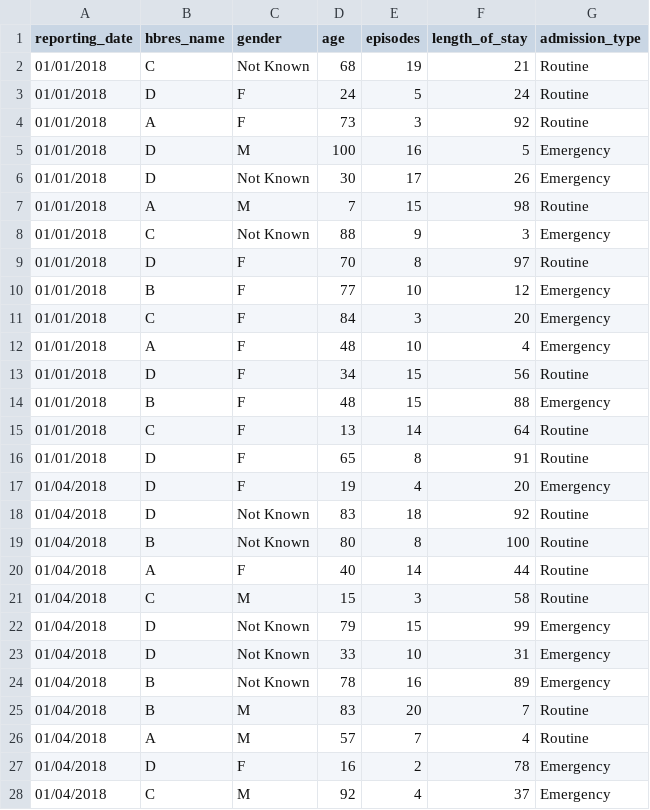
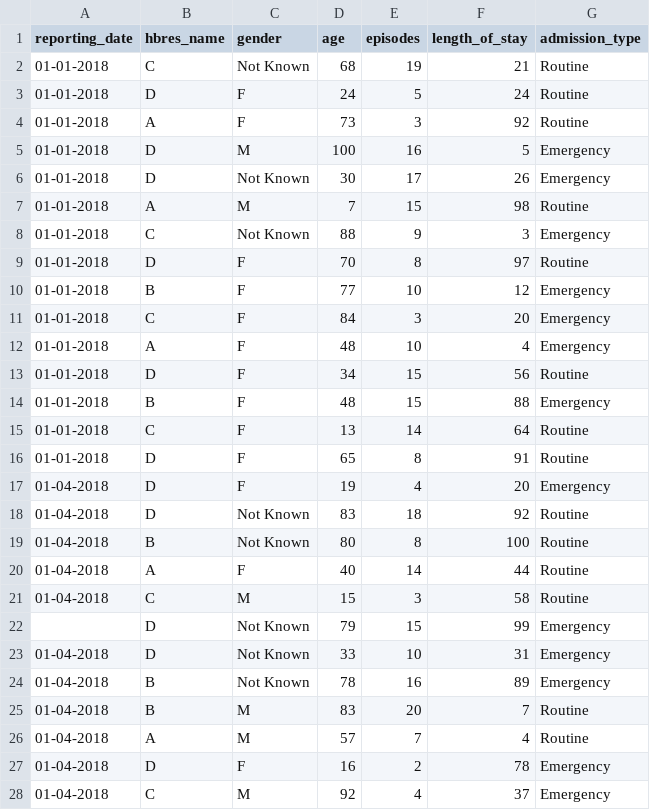
Before and after one commit to gherka/summarize_two, a CSV file: data_2.csv, drawn as a sheet; only a part is shown; the diff covers the shown part only.

Commit message:
Added time-series related metrics, such as inferred frequency, date format, etc.

```diff
--- a/data_2.csv
+++ b/data_2.csv
@@ -1,28 +1,28 @@
 reporting_date,hbres_name,gender,age,episodes,length_of_stay,admission_type
-01/01/2018,C,Not Known,68,19,21,Routine
-01/01/2018,D,F,24,5,24,Routine
-01/01/2018,A,F,73,3,92,Routine
-01/01/2018,D,M,100,16,5,Emergency
-01/01/2018,D,Not Known,30,17,26,Emergency
-01/01/2018,A,M,7,15,98,Routine
-01/01/2018,C,Not Known,88,9,3,Emergency
-01/01/2018,D,F,70,8,97,Routine
-01/01/2018,B,F,77,10,12,Emergency
-01/01/2018,C,F,84,3,20,Emergency
-01/01/2018,A,F,48,10,4,Emergency
-01/01/2018,D,F,34,15,56,Routine
-01/01/2018,B,F,48,15,88,Emergency
-01/01/2018,C,F,13,14,64,Routine
-01/01/2018,D,F,65,8,91,Routine
-01/04/2018,D,F,19,4,20,Emergency
-01/04/2018,D,Not Known,83,18,92,Routine
-01/04/2018,B,Not Known,80,8,100,Routine
-01/04/2018,A,F,40,14,44,Routine
-01/04/2018,C,M,15,3,58,Routine
-01/04/2018,D,Not Known,79,15,99,Emergency
-01/04/2018,D,Not Known,33,10,31,Emergency
-01/04/2018,B,Not Known,78,16,89,Emergency
-01/04/2018,B,M,83,20,7,Routine
-01/04/2018,A,M,57,7,4,Routine
-01/04/2018,D,F,16,2,78,Emergency
-01/04/2018,C,M,92,4,37,Emergency
+01-01-2018,C,Not Known,68,19,21,Routine
+01-01-2018,D,F,24,5,24,Routine
+01-01-2018,A,F,73,3,92,Routine
+01-01-2018,D,M,100,16,5,Emergency
+01-01-2018,D,Not Known,30,17,26,Emergency
+01-01-2018,A,M,7,15,98,Routine
+01-01-2018,C,Not Known,88,9,3,Emergency
+01-01-2018,D,F,70,8,97,Routine
+01-01-2018,B,F,77,10,12,Emergency
+01-01-2018,C,F,84,3,20,Emergency
+01-01-2018,A,F,48,10,4,Emergency
+01-01-2018,D,F,34,15,56,Routine
+01-01-2018,B,F,48,15,88,Emergency
+01-01-2018,C,F,13,14,64,Routine
+01-01-2018,D,F,65,8,91,Routine
+01-04-2018,D,F,19,4,20,Emergency
+01-04-2018,D,Not Known,83,18,92,Routine
+01-04-2018,B,Not Known,80,8,100,Routine
+01-04-2018,A,F,40,14,44,Routine
+01-04-2018,C,M,15,3,58,Routine
+,D,Not Known,79,15,99,Emergency
+01-04-2018,D,Not Known,33,10,31,Emergency
+01-04-2018,B,Not Known,78,16,89,Emergency
+01-04-2018,B,M,83,20,7,Routine
+01-04-2018,A,M,57,7,4,Routine
+01-04-2018,D,F,16,2,78,Emergency
+01-04-2018,C,M,92,4,37,Emergency
```
Also changed, not shown: 3 edited cells elsewhere in this file, data_1.csv, 5 other files.
